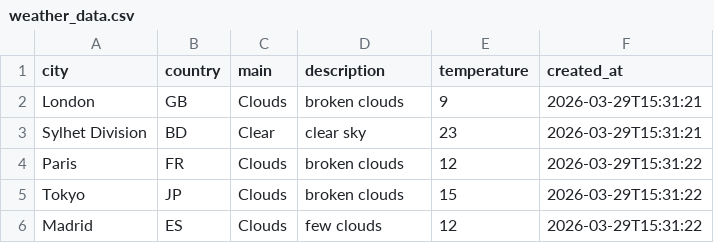
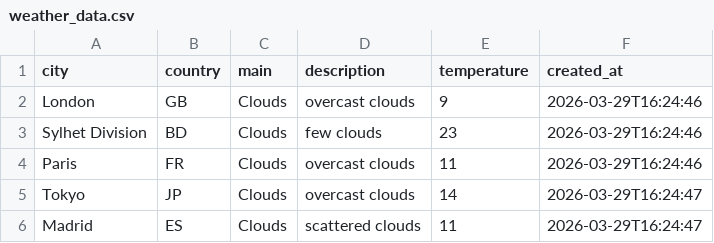
Before and after one commit to amzzz930/weather-api-integration, a CSV file: weather_data.csv, drawn as a sheet.

```diff
--- a/weather_data.csv
+++ b/weather_data.csv
@@ -1,6 +1,6 @@
 city,country,main,description,temperature,created_at
-London,GB,Clouds,broken clouds,9,2026-03-29T15:31:21
-Sylhet Division,BD,Clear,clear sky,23,2026-03-29T15:31:21
-Paris,FR,Clouds,broken clouds,12,2026-03-29T15:31:22
-Tokyo,JP,Clouds,broken clouds,15,2026-03-29T15:31:22
-Madrid,ES,Clouds,few clouds,12,2026-03-29T15:31:22
+London,GB,Clouds,overcast clouds,9,2026-03-29T16:24:46
+Sylhet Division,BD,Clouds,few clouds,23,2026-03-29T16:24:46
+Paris,FR,Clouds,overcast clouds,11,2026-03-29T16:24:46
+Tokyo,JP,Clouds,overcast clouds,14,2026-03-29T16:24:47
+Madrid,ES,Clouds,scattered clouds,11,2026-03-29T16:24:47
```
